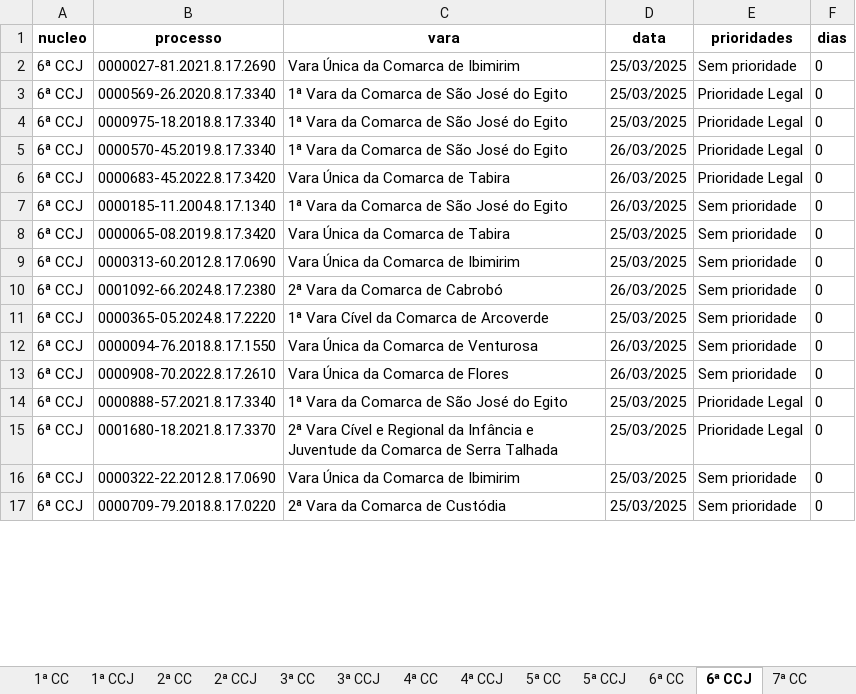
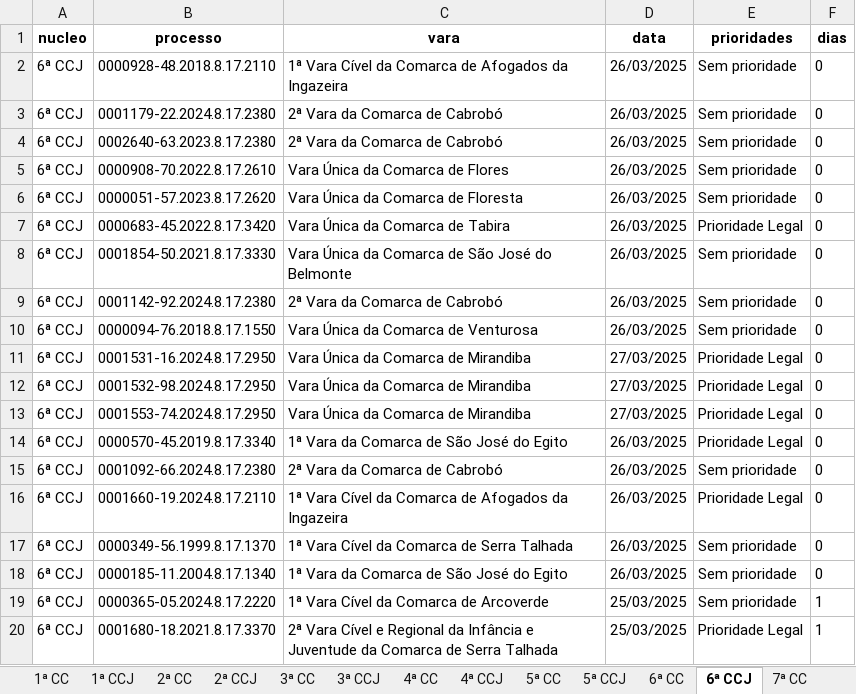
Before and after one commit to Fasri/analise_de, an Excel workbook: final_tempo_real.xlsx, sheet 6ª CCJ, drawn as a sheet; only a part is shown; values as stored, in another font and other column widths than the file's, no borders; removed rows and columns are numbered as before the commit, all else as after; the diff covers the shown part only; the diff names each change by its address in the sheet, - before the commit and + after, or states it on an @@ line.

```diff
--- a/final_tempo_real.xlsx (sheet 6ª CCJ)
+++ b/final_tempo_real.xlsx (sheet 6ª CCJ)
+row 2: 6ª CCJ | 0000928-48.2018.8.17.2110 | 1ª Vara Cível da Comarca de Afogados da Ingazeira | 26/03/2025 | Sem prioridade | 0
+row 3: 6ª CCJ | 0001179-22.2024.8.17.2380 | 2ª Vara da Comarca de Cabrobó | 26/03/2025 | Sem prioridade | 0
+row 4: 6ª CCJ | 0002640-63.2023.8.17.2380 | 2ª Vara da Comarca de Cabrobó | 26/03/2025 | Sem prioridade | 0
-B5 (processo): 0000027-81.2021.8.17.2690
+B5 (processo): 0000908-70.2022.8.17.2610
-C5 (vara): Vara Única da Comarca de Ibimirim
+C5 (vara): Vara Única da Comarca de Flores
-D5 (data): 25/03/2025
+D5 (data): 26/03/2025
+row 6: 6ª CCJ | 0000051-57.2023.8.17.2620 | Vara Única da Comarca de Floresta | 26/03/2025 | Sem prioridade | 0
-B7 (processo): 0000569-26.2020.8.17.3340
+B7 (processo): 0000683-45.2022.8.17.3420
-C7 (vara): 1ª Vara da Comarca de São José do Egito
+C7 (vara): Vara Única da Comarca de Tabira
-D7 (data): 25/03/2025
+D7 (data): 26/03/2025
+row 8: 6ª CCJ | 0001854-50.2021.8.17.3330 | Vara Única da Comarca de São José do Belmonte | 26/03/2025 | Sem prioridade | 0
+row 9: 6ª CCJ | 0001142-92.2024.8.17.2380 | 2ª Vara da Comarca de Cabrobó | 26/03/2025 | Sem prioridade | 0
@@ row 12 moved to row 10: 6ª CCJ @@
-B11 (processo): 0000975-18.2018.8.17.3340
+B11 (processo): 0001531-16.2024.8.17.2950
-C11 (vara): 1ª Vara da Comarca de São José do Egito
+C11 (vara): Vara Única da Comarca de Mirandiba
-D11 (data): 25/03/2025
+D11 (data): 27/03/2025
+row 12: 6ª CCJ | 0001532-98.2024.8.17.2950 | Vara Única da Comarca de Mirandiba | 27/03/2025 | Prioridade Legal | 0
+row 13: 6ª CCJ | 0001553-74.2024.8.17.2950 | Vara Única da Comarca de Mirandiba | 27/03/2025 | Prioridade Legal | 0
@@ row 10 moved to row 15: 6ª CCJ @@
-B16 (processo): 0000683-45.2022.8.17.3420
+B16 (processo): 0001660-19.2024.8.17.2110
-C16 (vara): Vara Única da Comarca de Tabira
+C16 (vara): 1ª Vara Cível da Comarca de Afogados da Ingazeira
+row 17: 6ª CCJ | 0000349-56.1999.8.17.1370 | 1ª Vara Cível da Comarca de Serra Talhada | 26/03/2025 | Sem prioridade | 0
-row 8: 6ª CCJ | 0000065-08.2019.8.17.3420 | Vara Única da Comarca de Tabira | 25/03/2025 | Sem prioridade | 0
-row 9: 6ª CCJ | 0000313-60.2012.8.17.0690 | Vara Única da Comarca de Ibimirim | 25/03/2025 | Sem prioridade | 0
-F19 (dias): 0
+F19 (dias): 1
-row 13: 6ª CCJ | 0000908-70.2022.8.17.2610 | Vara Única da Comarca de Flores | 26/03/2025 | Sem prioridade | 0
-row 14: 6ª CCJ | 0000888-57.2021.8.17.3340 | 1ª Vara da Comarca de São José do Egito | 25/03/2025 | Prioridade Legal | 0
-F20 (dias): 0
+F20 (dias): 1
-row 16: 6ª CCJ | 0000322-22.2012.8.17.0690 | Vara Única da Comarca de Ibimirim | 25/03/2025 | Sem prioridade | 0
-row 17: 6ª CCJ | 0000709-79.2018.8.17.0220 | 2ª Vara da Comarca de Custódia | 25/03/2025 | Sem prioridade | 0
```
Also changed, not shown: 65 added rows, 62 removed rows, 34 moved rows and 178 edited cells elsewhere in this sheet, sheet CONSOLIDADO, sheet 1ª CC, sheet 6ª CC, sheet 2ª CC, sheet 7ª CC, sheet 3ª CCJ, 8 more sheets.
